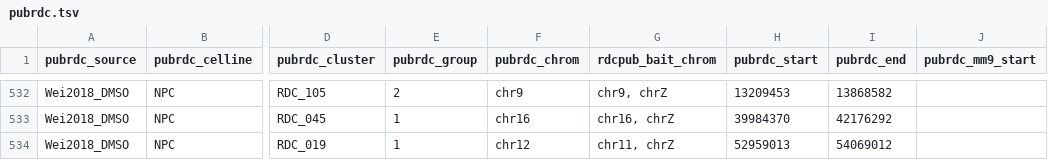
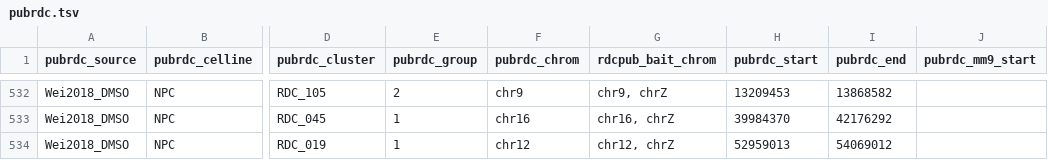
Before and after one commit to brainbreaks/DSB_Paper, a TSV file: data/pubrdc.tsv, drawn as a sheet; only a part is shown, gaps mark what is left out; the diff names each change by its address in the sheet, - before the commit and + after, or states it on an @@ line.

Commit message:
Work more on data overlaps and illustrations of RDC peak calling

```diff
--- a/data/pubrdc.tsv
+++ b/data/pubrdc.tsv
-G534 (rdcpub_bait_chrom): chr11, chrZ
+G534 (rdcpub_bait_chrom): chr12, chrZ
```
Also changed, not shown: 2 other files.
